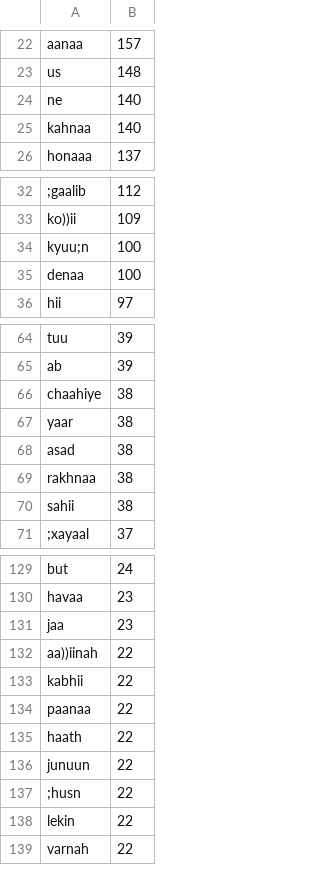
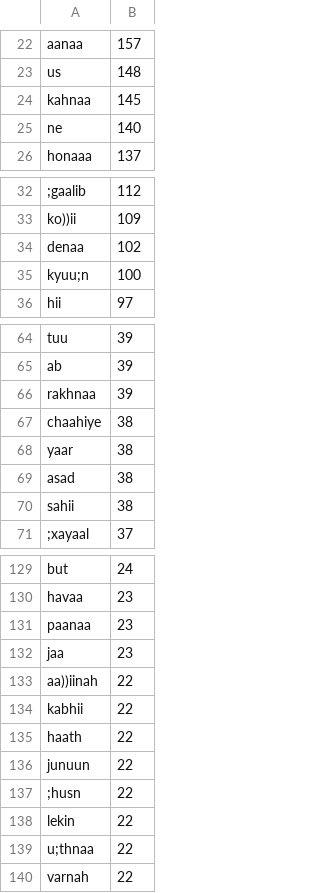
Before and after one commit to seanpue/ghalib-concordance, a CSV file: output/statistics/lemmas-beta-freq.csv, drawn as a sheet; only a part is shown, gaps mark what is left out; removed rows and columns are numbered as before the commit, all else as after; the diff covers the shown part only; the diff names each change by its address in the sheet, - before the commit and + after, or states it on an @@ line.

```diff
--- a/output/statistics/lemmas-beta-freq.csv
+++ b/output/statistics/lemmas-beta-freq.csv
+row 24: kahnaa | 145
-row 25: kahnaa | 140
+row 34: denaa | 102
-row 35: denaa | 100
+row 66: rakhnaa | 39
-row 69: rakhnaa | 38
+row 131: paanaa | 23
-row 134: paanaa | 22
+row 139: u;thnaa | 22
```
Also changed, not shown: 10 added rows, 30 removed rows, 5 moved rows and 6 edited cells elsewhere in this file, input/okay.csv, input/verses.csv, 9 other files.
